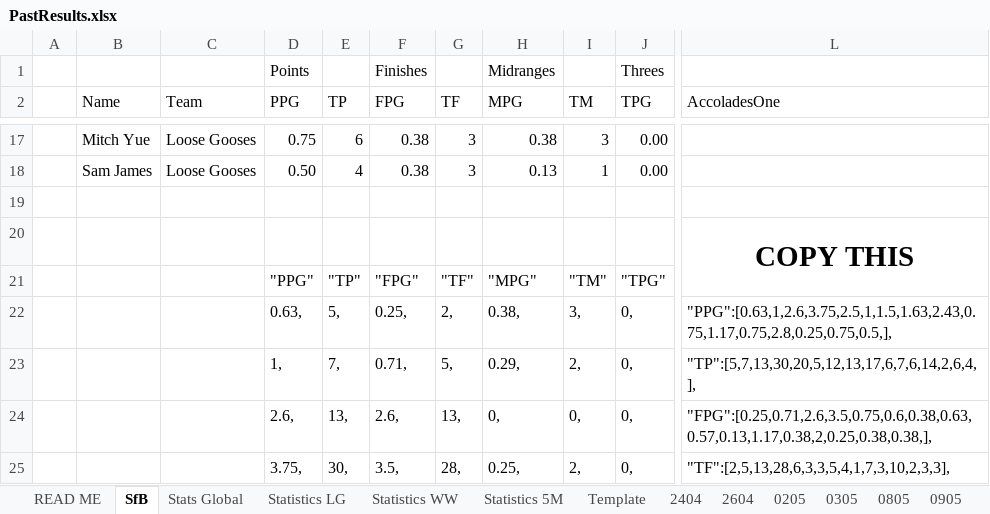
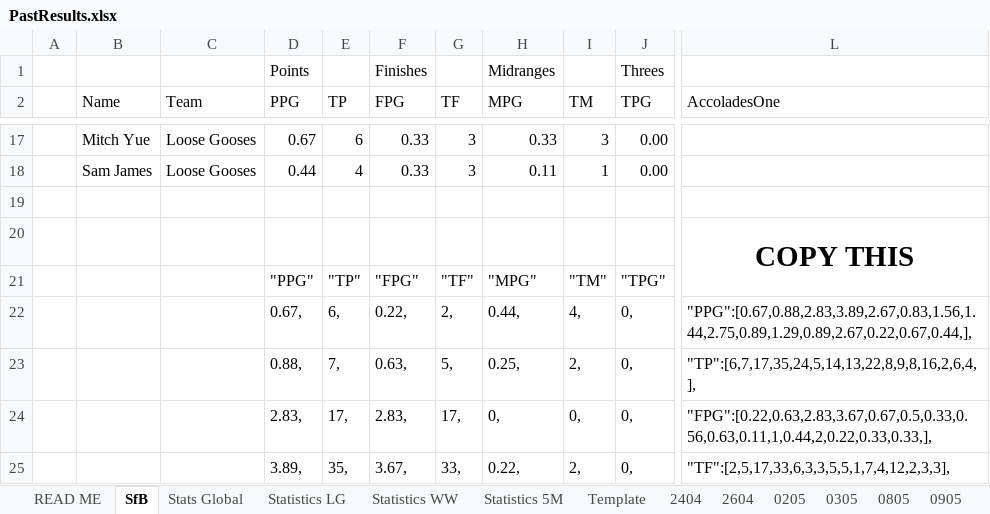
Before and after one commit to KingGoose20/TLTBO, an Excel workbook: Other Files/PastResults.xlsx, sheet SfB, drawn as a sheet; only a part is shown, gaps mark what is left out; values as stored, in another font and other column widths than the file's, no borders; the diff covers the shown part only; the diff names each change by its address in the sheet, - before the commit and + after, or states it on an @@ line.

```diff
--- a/Other Files/PastResults.xlsx (sheet SfB)
+++ b/Other Files/PastResults.xlsx (sheet SfB)
-D17 (PPG): 0.75
+D17 (PPG): 0.67
-F17:F18 (FPG): 0.38
+F17:F18 (FPG): 0.33
-H17 (MPG): 0.38
+H17 (MPG): 0.33
-D18 (PPG): 0.50
+D18 (PPG): 0.44
-H18 (MPG): 0.13
+H18 (MPG): 0.11
-D22 (PPG): 0.63,
+D22 (PPG): 0.67,
-E22 (TP): 5,
+E22 (TP): 6,
-F22 (FPG): 0.25,
+F22 (FPG): 0.22,
-H22 (MPG): 0.38,
+H22 (MPG): 0.44,
-I22 (TM): 3,
+I22 (TM): 4,
-L22 (AccoladesOne): "PPG":[0.63,1,2.6,3.75,2.5,1,1.5,1.63,2.43,0.75,1.17,0.75,2.8,0.25,0.75,0.5,],
+L22 (AccoladesOne): "PPG":[0.67,0.88,2.83,3.89,2.67,0.83,1.56,1.44,2.75,0.89,1.29,0.89,2.67,0.22,0.67,0.44,],
-D23 (PPG): 1,
+D23 (PPG): 0.88,
-F23 (FPG): 0.71,
+F23 (FPG): 0.63,
-H23 (MPG): 0.29,
+H23 (MPG): 0.25,
-L23 (AccoladesOne): "TP":[5,7,13,30,20,5,12,13,17,6,7,6,14,2,6,4,],
+L23 (AccoladesOne): "TP":[6,7,17,35,24,5,14,13,22,8,9,8,16,2,6,4,],
-D24 (PPG): 2.6,
+D24 (PPG): 2.83,
-E24 (TP): 13,
+E24 (TP): 17,
-F24 (FPG): 2.6,
+F24 (FPG): 2.83,
-G24 (TF): 13,
+G24 (TF): 17,
-L24 (AccoladesOne): "FPG":[0.25,0.71,2.6,3.5,0.75,0.6,0.38,0.63,0.57,0.13,1.17,0.38,2,0.25,0.38,0.38,],
+L24 (AccoladesOne): "FPG":[0.22,0.63,2.83,3.67,0.67,0.5,0.33,0.56,0.63,0.11,1,0.44,2,0.22,0.33,0.33,],
-D25 (PPG): 3.75,
+D25 (PPG): 3.89,
-E25 (TP): 30,
+E25 (TP): 35,
-F25 (FPG): 3.5,
+F25 (FPG): 3.67,
-G25 (TF): 28,
+G25 (TF): 33,
-H25 (MPG): 0.25,
+H25 (MPG): 0.22,
-L25 (AccoladesOne): "TF":[2,5,13,28,6,3,3,5,4,1,7,3,10,2,3,3],
+L25 (AccoladesOne): "TF":[2,5,17,33,6,3,3,5,5,1,7,4,12,2,3,3],
```
Also changed, not shown: 3 added rows, 3 removed rows and 102 edited cells elsewhere in this sheet, sheet Stats Global, sheet Statistics LG, sheet Statistics 5M, sheet Statistics WW, other sheet tabs, formulas that keep their value, charts or pictures, 3 other files.
